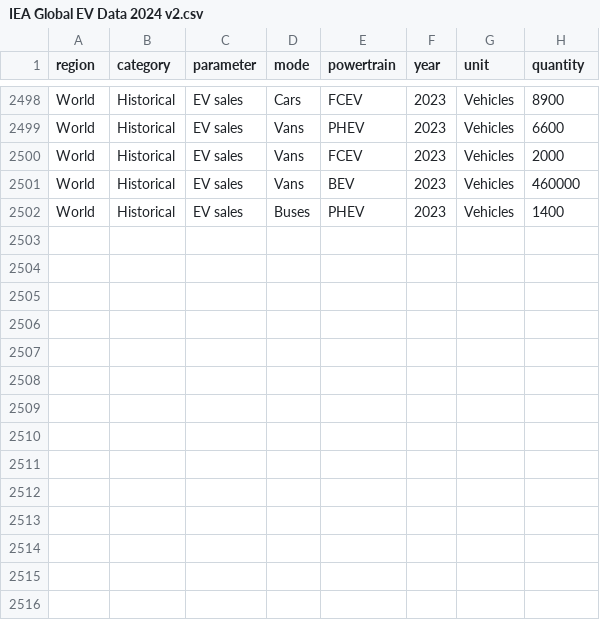
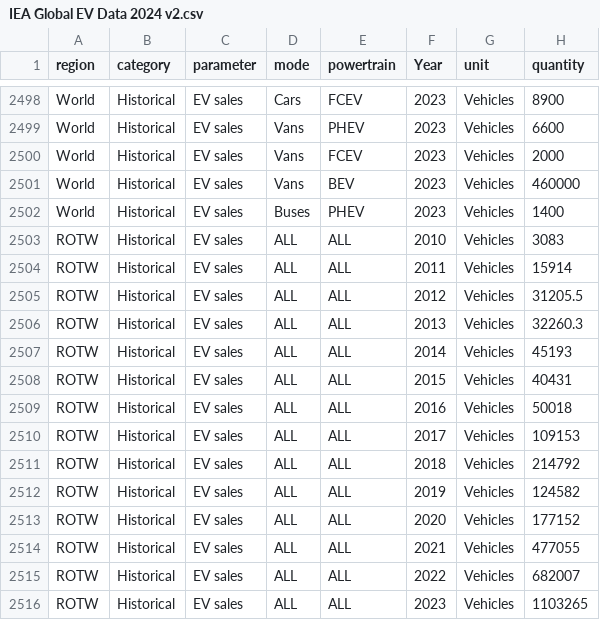
Before and after one commit to j-wright/Project-One, a CSV file: Datasets/IEA Global EV Data 2024 v2.csv, drawn as a sheet; only a part is shown, gaps mark what is left out; the diff names each change by its address in the sheet, - before the commit and + after, or states it on an @@ line.

```diff
--- a/Datasets/IEA Global EV Data 2024 v2.csv
+++ b/Datasets/IEA Global EV Data 2024 v2.csv
-F1: year
+F1: Year
+row 2503: ROTW | Historical | EV sales | ALL | ALL | 2010 | Vehicles | 3083
+row 2504: ROTW | Historical | EV sales | ALL | ALL | 2011 | Vehicles | 15914
+row 2505: ROTW | Historical | EV sales | ALL | ALL | 2012 | Vehicles | 31205.5
+row 2506: ROTW | Historical | EV sales | ALL | ALL | 2013 | Vehicles | 32260.3
+row 2507: ROTW | Historical | EV sales | ALL | ALL | 2014 | Vehicles | 45193
+row 2508: ROTW | Historical | EV sales | ALL | ALL | 2015 | Vehicles | 40431
+row 2509: ROTW | Historical | EV sales | ALL | ALL | 2016 | Vehicles | 50018
+row 2510: ROTW | Historical | EV sales | ALL | ALL | 2017 | Vehicles | 109153
+row 2511: ROTW | Historical | EV sales | ALL | ALL | 2018 | Vehicles | 214792
+row 2512: ROTW | Historical | EV sales | ALL | ALL | 2019 | Vehicles | 124582
+row 2513: ROTW | Historical | EV sales | ALL | ALL | 2020 | Vehicles | 177152
+row 2514: ROTW | Historical | EV sales | ALL | ALL | 2021 | Vehicles | 477055
+row 2515: ROTW | Historical | EV sales | ALL | ALL | 2022 | Vehicles | 682007
+row 2516: ROTW | Historical | EV sales | ALL | ALL | 2023 | Vehicles | 1103265
```
Also changed, not shown: 3 other files.
